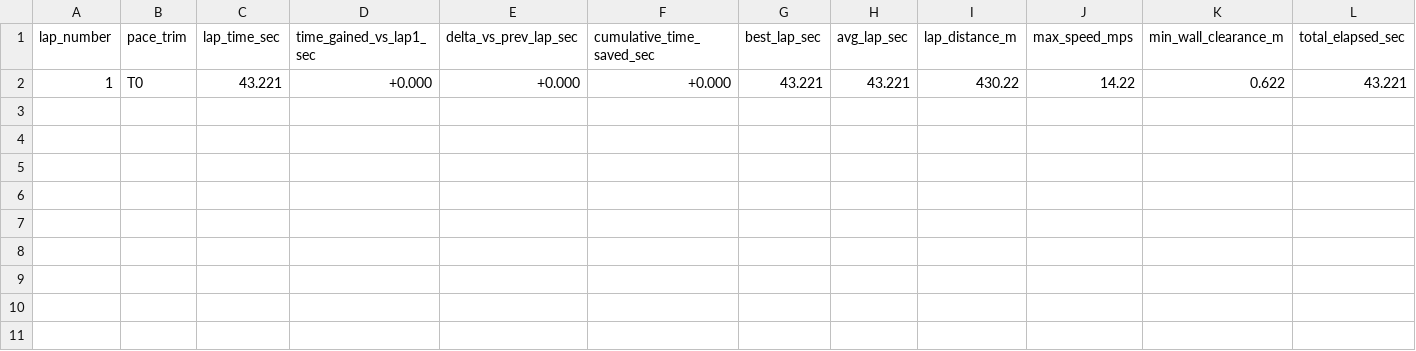
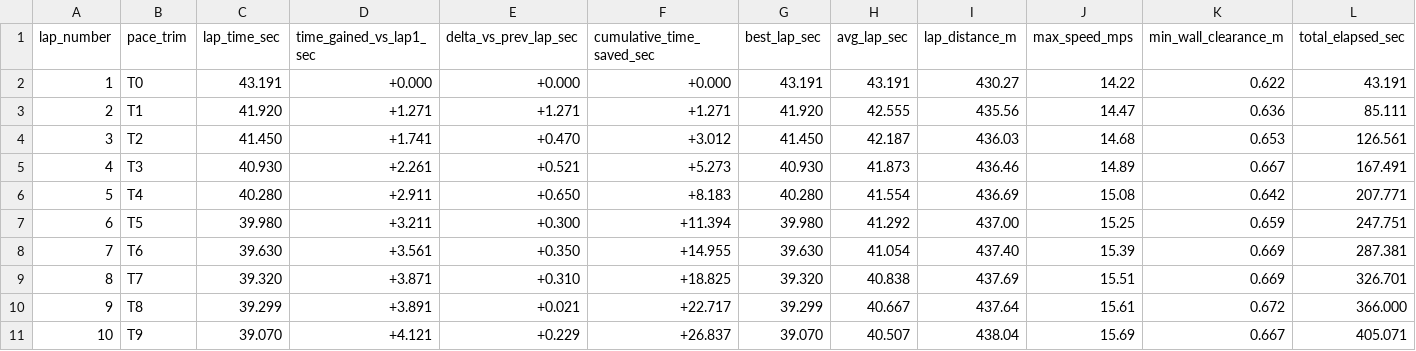
Before and after one commit to Bishal-yeti/F1Tenth-Repository, a CSV file: data/lap_times_sakhir_v2_fast.csv, drawn as a sheet.

```diff
--- a/data/lap_times_sakhir_v2_fast.csv
+++ b/data/lap_times_sakhir_v2_fast.csv
@@ -1,2 +1,11 @@
 lap_number,pace_trim,lap_time_sec,time_gained_vs_lap1_sec,delta_vs_prev_lap_sec,cumulative_time_saved_sec,best_lap_sec,avg_lap_sec,lap_distance_m,max_speed_mps,min_wall_clearance_m,total_elapsed_sec
-1,T0,43.221,+0.000,+0.000,+0.000,43.221,43.221,430.22,14.22,0.622,43.221
+1,T0,43.191,+0.000,+0.000,+0.000,43.191,43.191,430.27,14.22,0.622,43.191
+2,T1,41.920,+1.271,+1.271,+1.271,41.920,42.555,435.56,14.47,0.636,85.111
+3,T2,41.450,+1.741,+0.470,+3.012,41.450,42.187,436.03,14.68,0.653,126.561
+4,T3,40.930,+2.261,+0.521,+5.273,40.930,41.873,436.46,14.89,0.667,167.491
+5,T4,40.280,+2.911,+0.650,+8.183,40.280,41.554,436.69,15.08,0.642,207.771
+6,T5,39.980,+3.211,+0.300,+11.394,39.980,41.292,437.00,15.25,0.659,247.751
+7,T6,39.630,+3.561,+0.350,+14.955,39.630,41.054,437.40,15.39,0.669,287.381
+8,T7,39.320,+3.871,+0.310,+18.825,39.320,40.838,437.69,15.51,0.669,326.701
+9,T8,39.299,+3.891,+0.021,+22.717,39.299,40.667,437.64,15.61,0.672,366.000
+10,T9,39.070,+4.121,+0.229,+26.837,39.070,40.507,438.04,15.69,0.667,405.071
```
Also changed, not shown: data/lap_time_gains_sakhir.csv, 3 other files.
